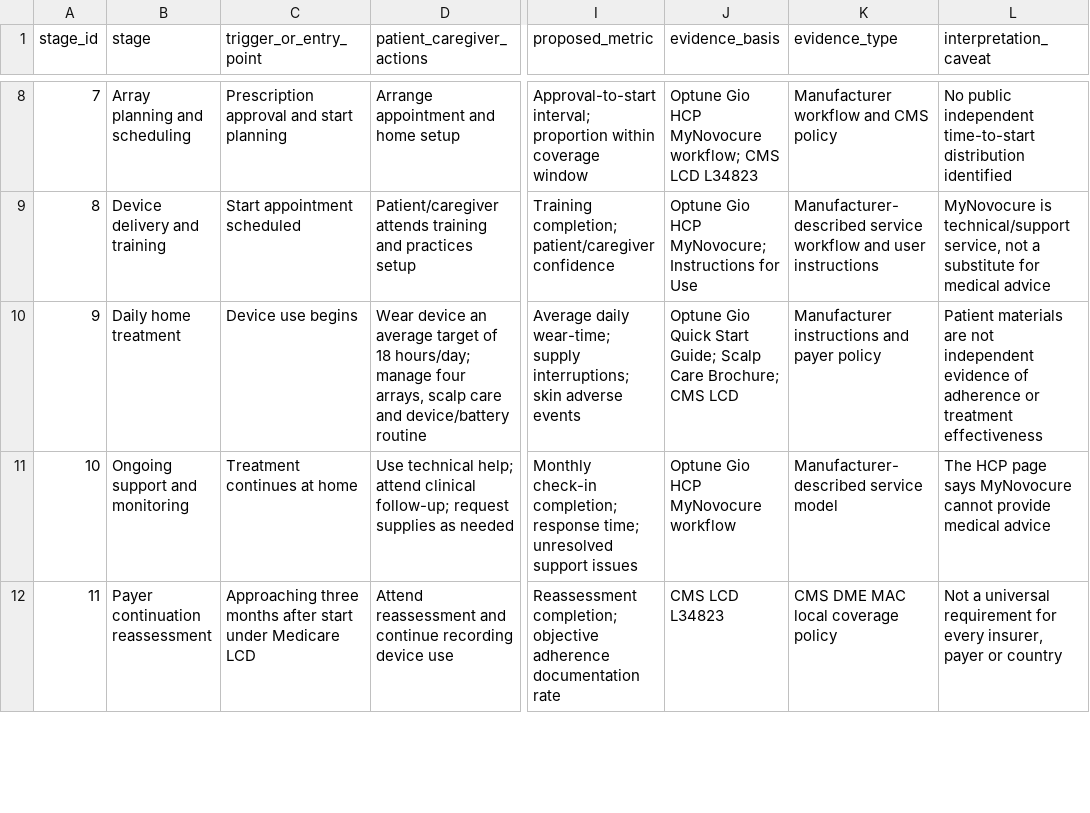
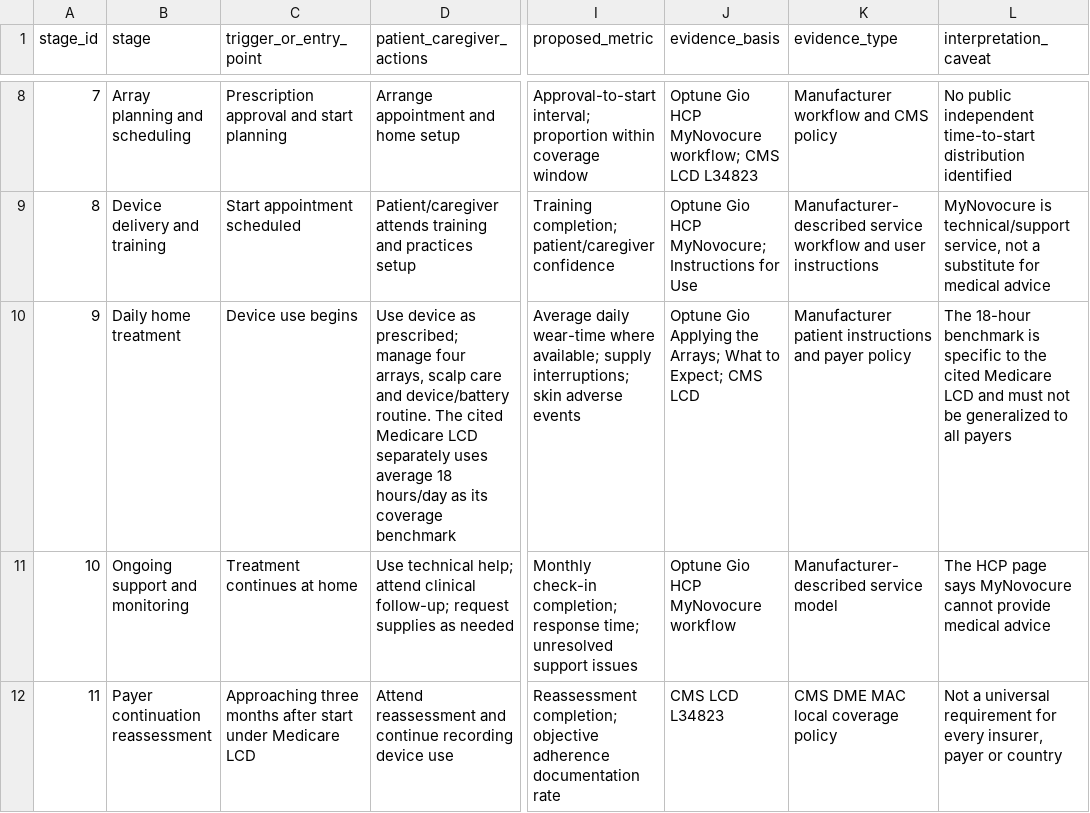
Before and after one commit to deeptibiya/TT-Fields, a CSV file: commercialization/patient_clinician_journey.csv, drawn as a sheet; only a part is shown, gaps mark what is left out; the diff names each change by its address in the sheet, - before the commit and + after, or states it on an @@ line.

Commit message:
Correct Week 13 journey matrix on prescribed use and payer-specific adherence

```diff
--- a/commercialization/patient_clinician_journey.csv
+++ b/commercialization/patient_clinician_journey.csv
-D10 (patient_caregiver_actions): Wear device an average target of 18 hours/day; manage four arrays, scalp care and device/battery routine
+D10 (patient_caregiver_actions): Use device as prescribed; manage four arrays, scalp care and device/battery routine. The cited Medicare LCD separately uses average 18 hours/day as its coverage benchmark
-I10 (proposed_metric): Average daily wear-time; supply interruptions;…
+I10 (proposed_metric): Average daily wear-time where available; supply interruptions;…
-J10 (evidence_basis): Optune Gio Quick Start Guide; Scalp Care Brochure; CMS LCD
+J10 (evidence_basis): Optune Gio Applying the Arrays; What to Expect; CMS LCD
-K10 (evidence_type): Manufacturer instructions and…
+K10 (evidence_type): Manufacturer patient instructions and…
-L10 (interpretation_caveat): Patient materials are not independent evidence of adherence or treatment effectiveness
+L10 (interpretation_caveat): The 18-hour benchmark is specific to the cited Medicare LCD and must not be generalized to all payers
```
